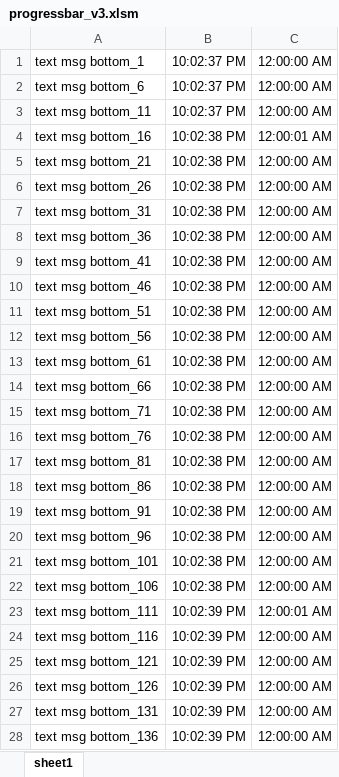
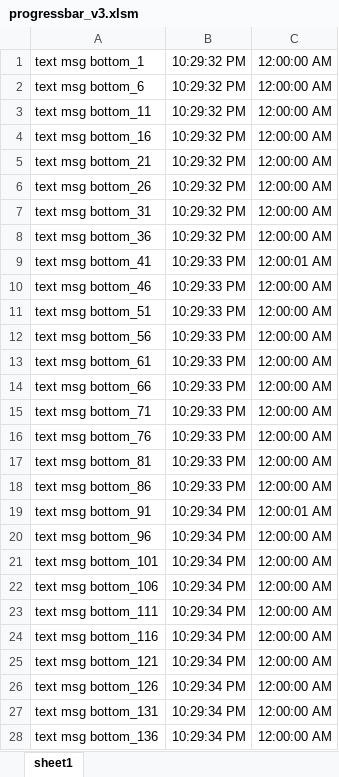
Before and after one commit to vbatools/UserForms-Class-ProgressBar-VBA, an Excel workbook: progressbar_v3.xlsm, sheet sheet1, drawn as a sheet; only a part is shown; values as stored, in another font and other column widths than the file's, no borders; charts and pictures and conditional formats not drawn; the diff covers the shown part only; the diff names each change by its address in the sheet, - before the commit and + after, or states it on an @@ line.

```diff
--- a/progressbar_v3.xlsm (sheet sheet1)
+++ b/progressbar_v3.xlsm (sheet sheet1)
-B1:B3: 10:02:37 PM
+B1:B3: 10:29:32 PM
-B4:B8: 10:02:38 PM
+B4:B8: 10:29:32 PM
-C4: 12:00:01 AM
+C4: 12:00:00 AM
-B9:B18: 10:02:38 PM
+B9:B18: 10:29:33 PM
-C9: 12:00:00 AM
+C9: 12:00:01 AM
-B19:B22: 10:02:38 PM
+B19:B22: 10:29:34 PM
-C19: 12:00:00 AM
+C19: 12:00:01 AM
-B23:B28: 10:02:39 PM
+B23:B28: 10:29:34 PM
-C23: 12:00:01 AM
+C23: 12:00:00 AM
```
Also changed, not shown: 37 edited cells elsewhere in this sheet, 1 other file.
